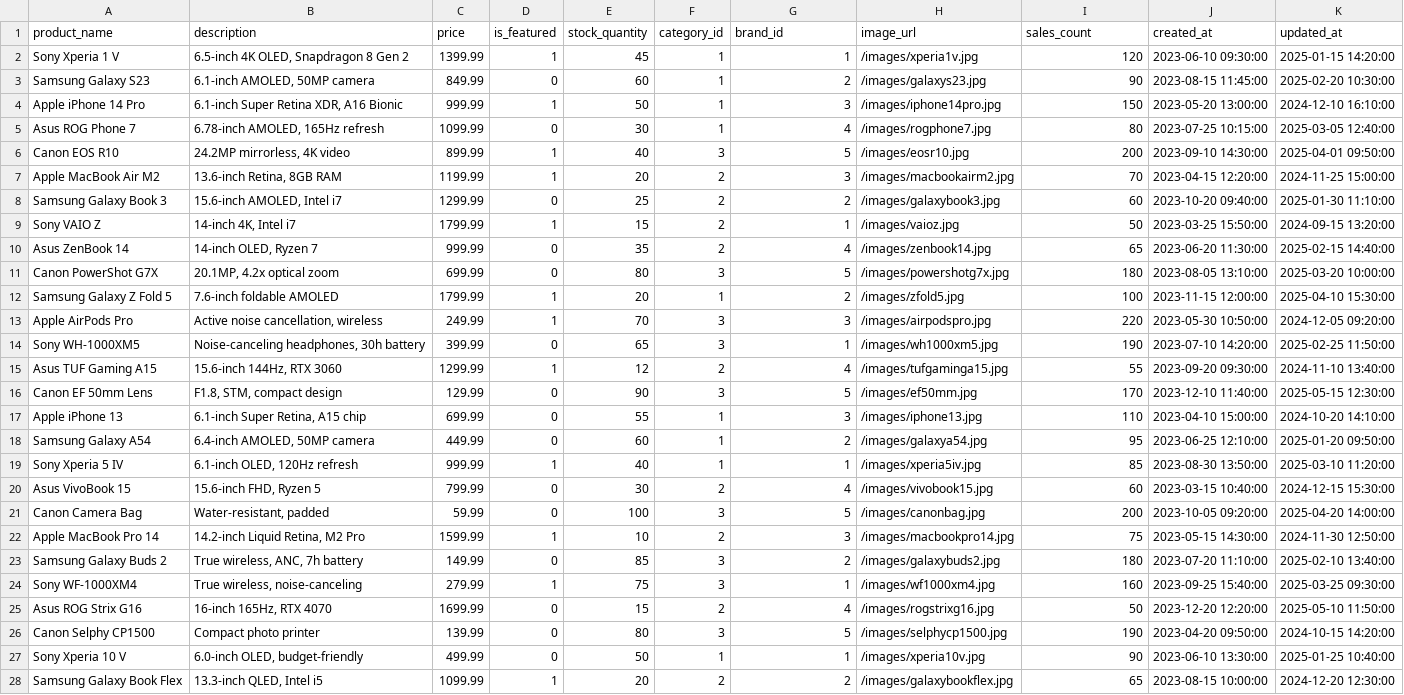
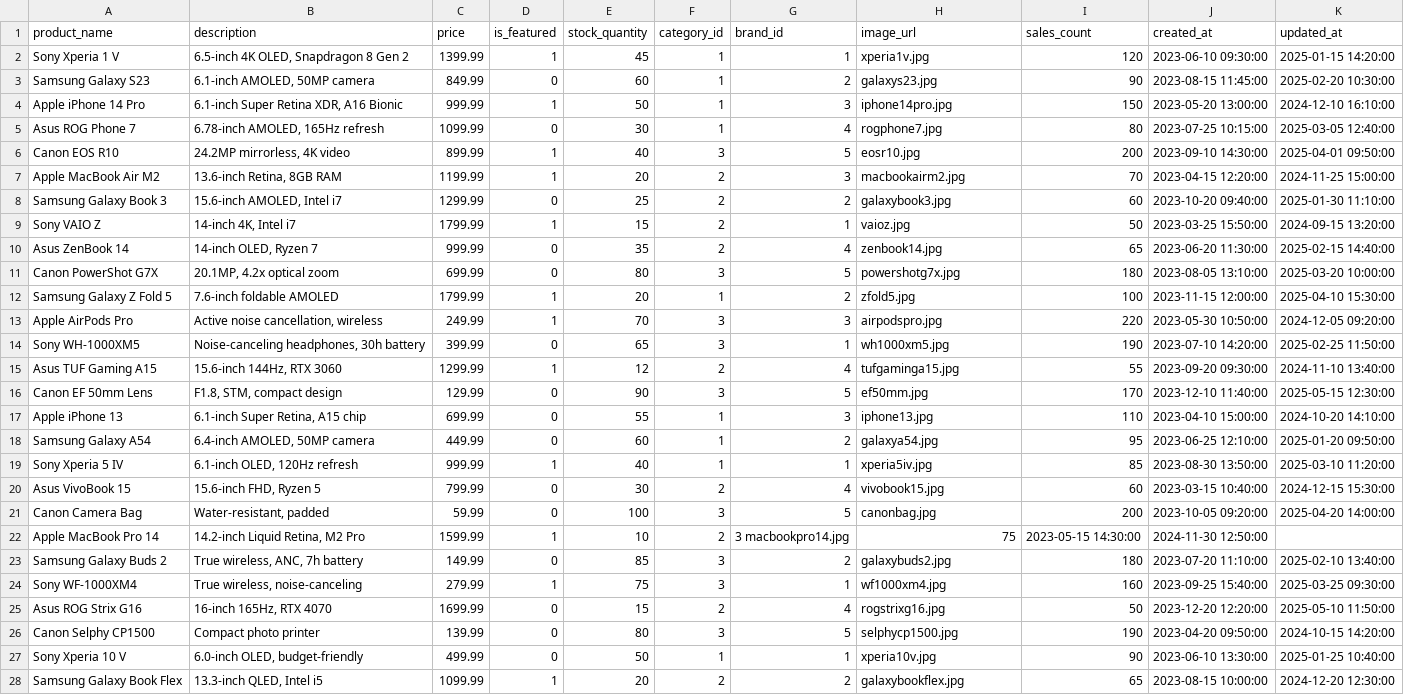
Before and after one commit to TrshCan/BE2_NhomH, a CSV file: database/seeders/products_seeder.csv, drawn as a sheet; only a part is shown; the diff covers the shown part only; the diff names each change by its address in the sheet, - before the commit and + after, or states it on an @@ line.

Commit message:
Fix url images

```diff
--- a/database/seeders/products_seeder.csv
+++ b/database/seeders/products_seeder.csv
-H2 (image_url): /images/xperia1v.jpg
+H2 (image_url): xperia1v.jpg
-H3 (image_url): /images/galaxys23.jpg
+H3 (image_url): galaxys23.jpg
-H4 (image_url): /images/iphone14pro.jpg
+H4 (image_url): iphone14pro.jpg
-H5 (image_url): /images/rogphone7.jpg
+H5 (image_url): rogphone7.jpg
-H6 (image_url): /images/eosr10.jpg
+H6 (image_url): eosr10.jpg
-H7 (image_url): /images/macbookairm2.jpg
+H7 (image_url): macbookairm2.jpg
-H8 (image_url): /images/galaxybook3.jpg
+H8 (image_url): galaxybook3.jpg
-H9 (image_url): /images/vaioz.jpg
+H9 (image_url): vaioz.jpg
-H10 (image_url): /images/zenbook14.jpg
+H10 (image_url): zenbook14.jpg
-H11 (image_url): /images/powershotg7x.jpg
+H11 (image_url): powershotg7x.jpg
-H12 (image_url): /images/zfold5.jpg
+H12 (image_url): zfold5.jpg
-H13 (image_url): /images/airpodspro.jpg
+H13 (image_url): airpodspro.jpg
-H14 (image_url): /images/wh1000xm5.jpg
+H14 (image_url): wh1000xm5.jpg
-H15 (image_url): /images/tufgaminga15.jpg
+H15 (image_url): tufgaminga15.jpg
-H16 (image_url): /images/ef50mm.jpg
+H16 (image_url): ef50mm.jpg
-H17 (image_url): /images/iphone13.jpg
+H17 (image_url): iphone13.jpg
-H18 (image_url): /images/galaxya54.jpg
+H18 (image_url): galaxya54.jpg
-H19 (image_url): /images/xperia5iv.jpg
+H19 (image_url): xperia5iv.jpg
-H20 (image_url): /images/vivobook15.jpg
+H20 (image_url): vivobook15.jpg
-H21 (image_url): /images/canonbag.jpg
+H21 (image_url): canonbag.jpg
-G22 (brand_id): 3
+G22 (brand_id): 3 macbookpro14.jpg
-H22 (image_url): /images/macbookpro14.jpg
+H22 (image_url): 75
-I22 (sales_count): 75
+I22 (sales_count): 2023-05-15 14:30:00
-J22 (created_at): 2023-05-15 14:30:00
+J22 (created_at): 2024-11-30 12:50:00
-K22 (updated_at): 2024-11-30 12:50:00
+K22 (updated_at): (empty)
-H23 (image_url): /images/galaxybuds2.jpg
+H23 (image_url): galaxybuds2.jpg
-H24 (image_url): /images/wf1000xm4.jpg
+H24 (image_url): wf1000xm4.jpg
-H25 (image_url): /images/rogstrixg16.jpg
+H25 (image_url): rogstrixg16.jpg
-H26 (image_url): /images/selphycp1500.jpg
+H26 (image_url): selphycp1500.jpg
-H27 (image_url): /images/xperia10v.jpg
+H27 (image_url): xperia10v.jpg
-H28 (image_url): /images/galaxybookflex.jpg
+H28 (image_url): galaxybookflex.jpg
```
Also changed, not shown: 79 edited cells elsewhere in this file.
